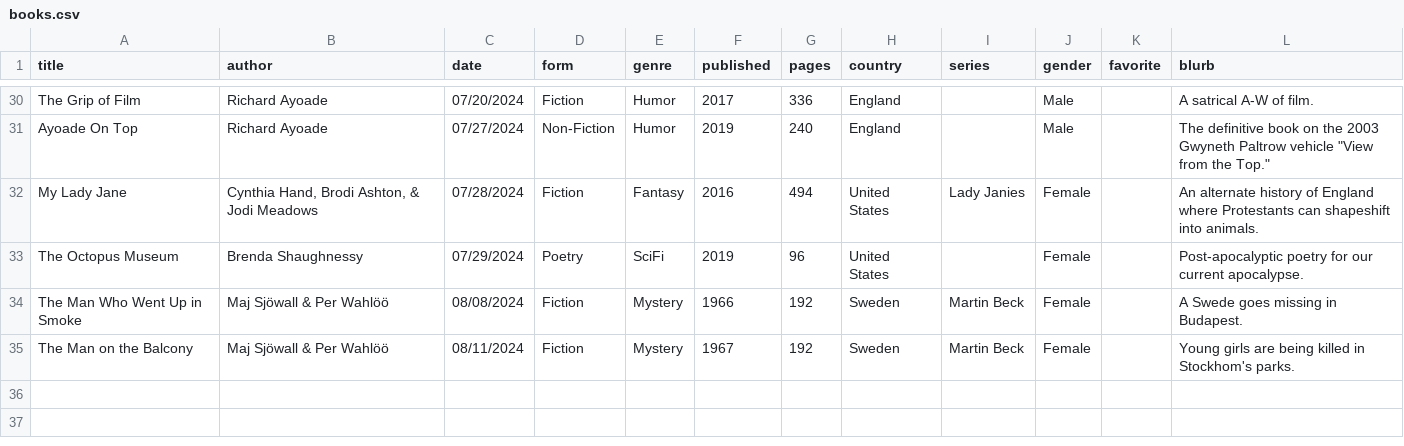
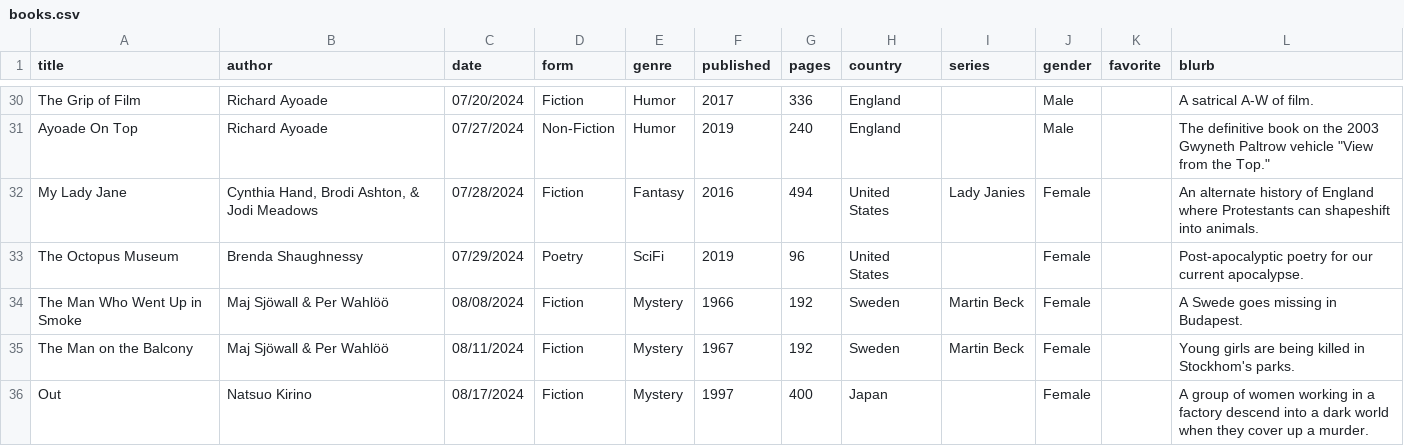
Before and after one commit to carey-james/Reading-List, a CSV file: 2024/books.csv, drawn as a sheet; only a part is shown, gaps mark what is left out.

Commit message:
Added Out

```diff
--- a/2024/books.csv
+++ b/2024/books.csv
@@ -35 +35,2 @@ The Man Who Went Up in Smoke|Maj Sjöwall & Per Wahlöö|08/08/2024|Fiction|Myst
 The Man on the Balcony|Maj Sjöwall & Per Wahlöö|08/11/2024|Fiction|Mystery|1967|192|Sweden|Martin Beck|Female||Young girls are being killed in Stockhom's parks.
+Out|Natsuo Kirino|08/17/2024|Fiction|Mystery|1997|400|Japan||Female||A group of women working in a factory descend into a dark world when they cover up a murder.
```
